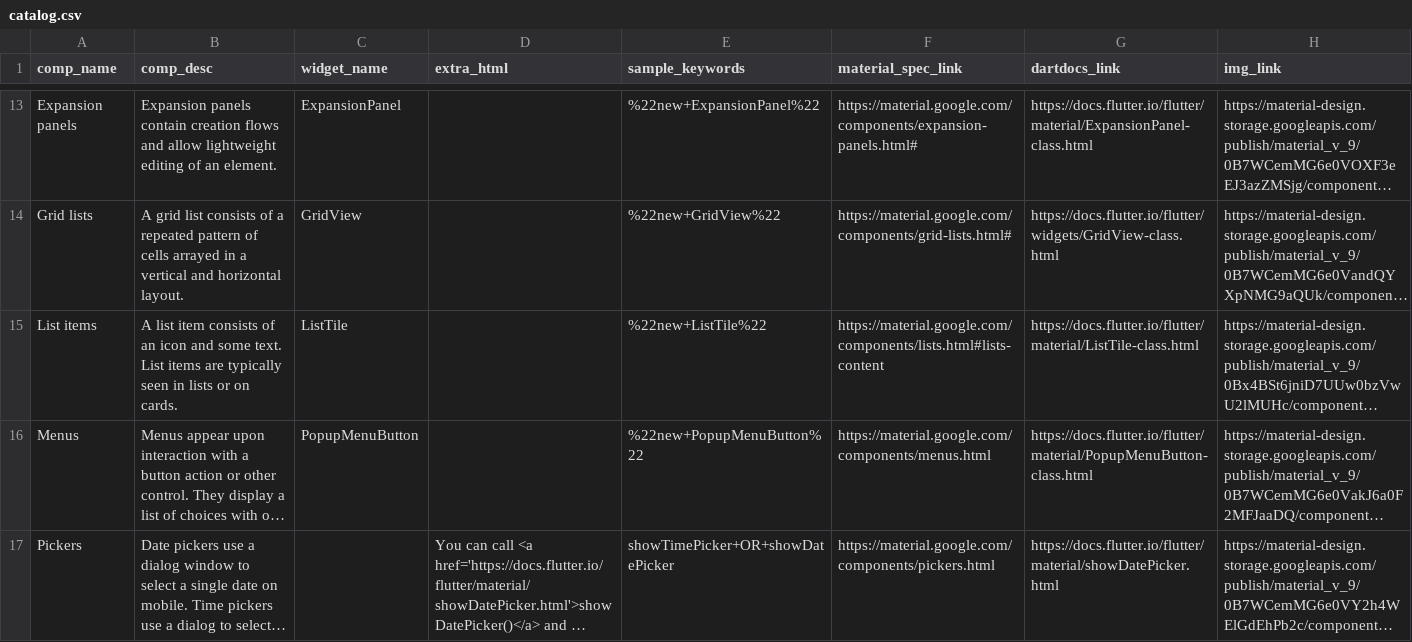
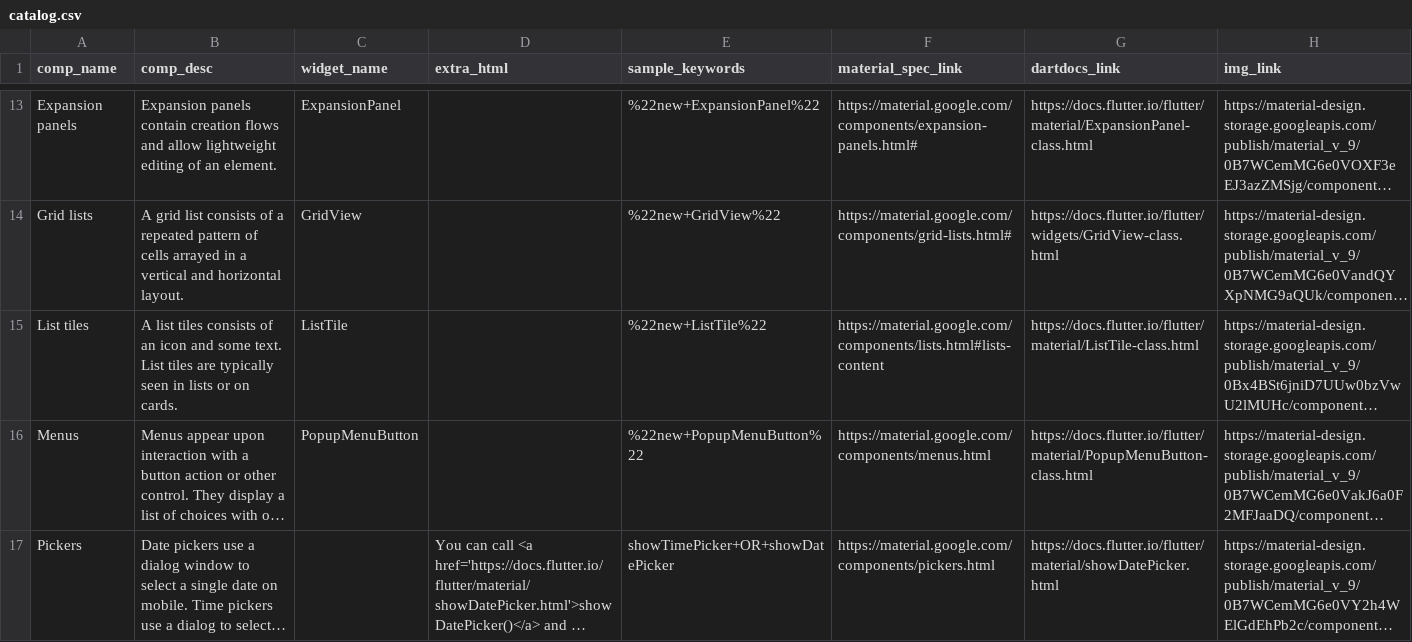
Before and after one commit to flutter/website, a CSV file: _data/catalog.csv, drawn as a sheet; only a part is shown, gaps mark what is left out; long unchanged cells end in …; the diff names each change by its address in the sheet, - before the commit and + after, or states it on an @@ line.

Commit message:
List item too

```diff
--- a/_data/catalog.csv
+++ b/_data/catalog.csv
-A15 (comp_name): List items
+A15 (comp_name): List tiles
-B15 (comp_desc): A list item consists of an icon and some text. List items are typically…
+B15 (comp_desc): A list tiles consists of an icon and some text. List tiles are typically…
```
